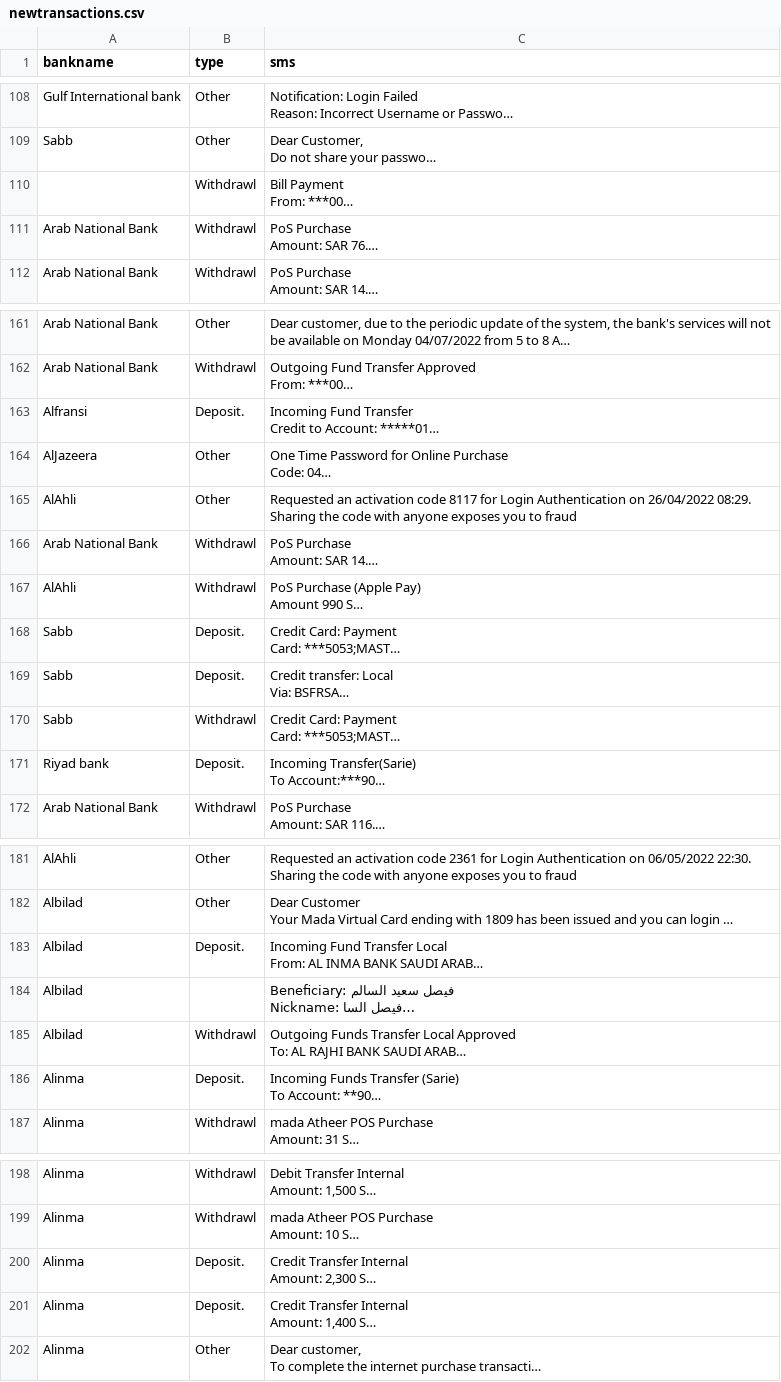
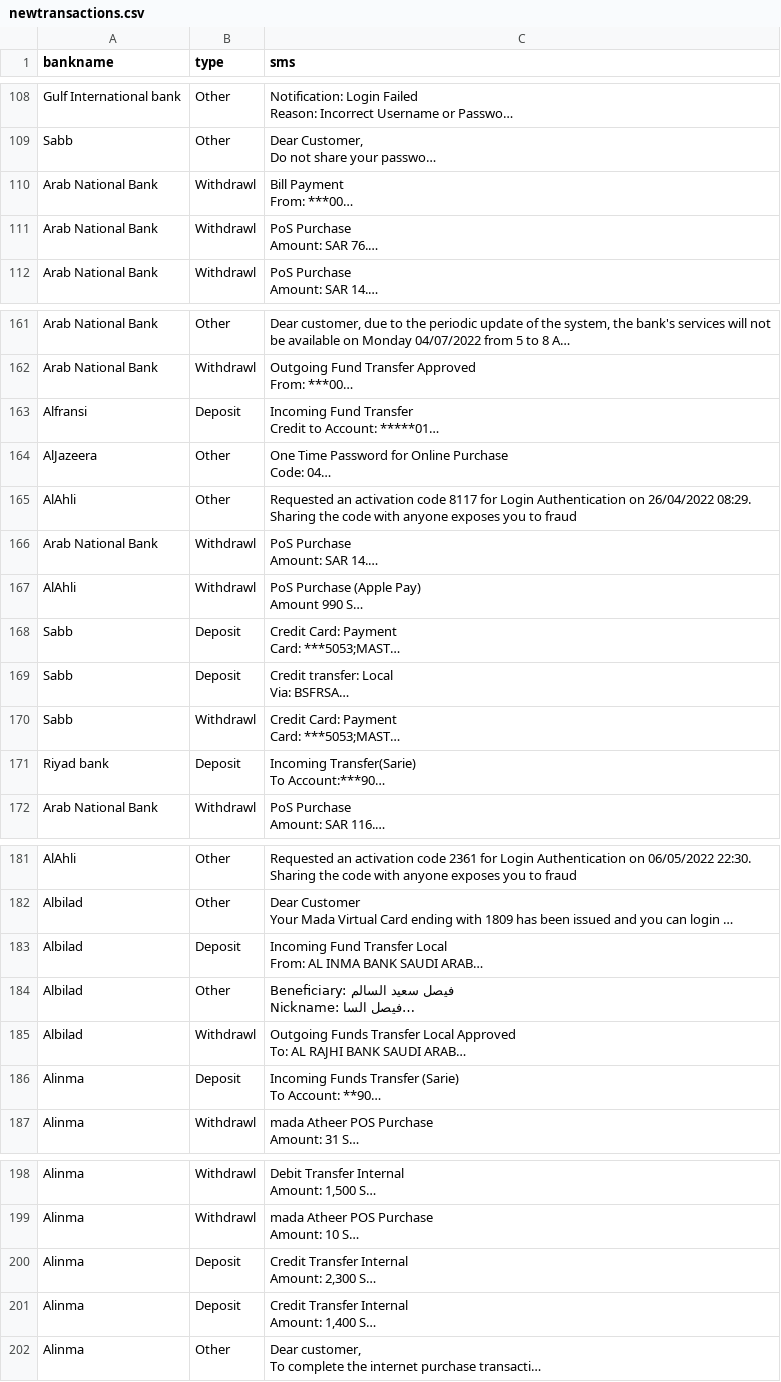
Before and after one commit to AlOmair-Batool/Khazna, a CSV file: newtransactions.csv, drawn as a sheet; only a part is shown, gaps mark what is left out; long unchanged cells end in …; the diff covers the shown part only; the diff names each change by its address in the sheet, - before the commit and + after, or states it on an @@ line.

Commit message:
Evaluation metrics, word cloud, updating score and dataset.

```diff
--- a/newtransactions.csv
+++ b/newtransactions.csv
-A110 (bankname): (empty)
+A110 (bankname): Arab National Bank
-B163 (type): Deposit.
+B163 (type): Deposit
-B168:B169 (type): Deposit.
+B168:B169 (type): Deposit
-B171 (type): Deposit.
+B171 (type): Deposit
-B183 (type): Deposit.
+B183 (type): Deposit
-B184 (type): (empty)
+B184 (type): Other
-B186 (type): Deposit.
+B186 (type): Deposit
-B200:B201 (type): Deposit.
+B200:B201 (type): Deposit
```
Also changed, not shown: 2 edited cells elsewhere in this file, 1 other file.
